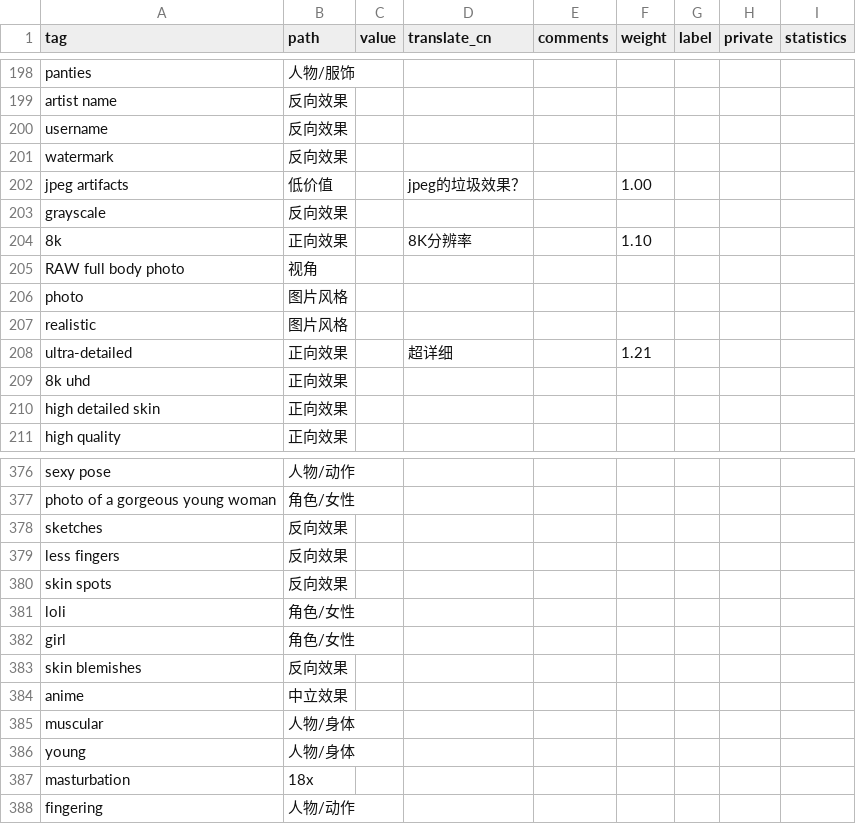
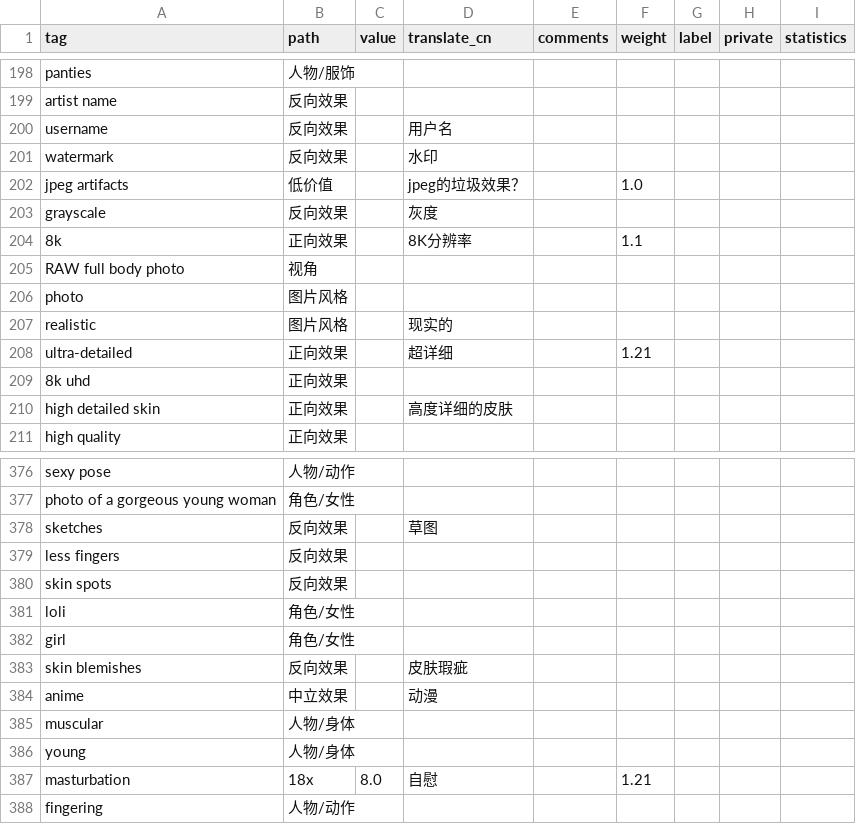
Before and after one commit to SleepySoft/StableDiffusionTagsManager, a CSV file: public.csv, drawn as a sheet; only a part is shown, gaps mark what is left out; the diff covers the shown part only.

```diff
--- a/public.csv
+++ b/public.csv
@@ -199,13 +199,13 @@ panties,人物/服饰,,,,,,,
 artist name,反向效果,,,,,,,
-username,反向效果,,,,,,,
-watermark,反向效果,,,,,,,
-jpeg artifacts,低价值,,jpeg的垃圾效果？,,1.00,,,
-grayscale,反向效果,,,,,,,
-8k,正向效果,,8K分辨率,,1.10,,,
+username,反向效果,,用户名,,,,,
+watermark,反向效果,,水印,,,,,
+jpeg artifacts,低价值,,jpeg的垃圾效果？,,1.0,,,
+grayscale,反向效果,,灰度,,,,,
+8k,正向效果,,8K分辨率,,1.1,,,
 RAW full body photo,视角,,,,,,,
 photo,图片风格,,,,,,,
-realistic,图片风格,,,,,,,
+realistic,图片风格,,现实的,,,,,
 ultra-detailed,正向效果,,超详细,,1.21,,,
 8k uhd,正向效果,,,,,,,
-high detailed skin,正向效果,,,,,,,
+high detailed skin,正向效果,,高度详细的皮肤,,,,,
 high quality,正向效果,,,,,,,
@@ -377,3 +377,3 @@ sexy pose,人物/动作,,,,,,,
 photo of a gorgeous young woman,角色/女性,,,,,,,
-sketches,反向效果,,,,,,,
+sketches,反向效果,,草图,,,,,
 less fingers,反向效果,,,,,,,
@@ -382,7 +382,7 @@ loli,角色/女性,,,,,,,
 girl,角色/女性,,,,,,,
-skin blemishes,反向效果,,,,,,,
-anime,中立效果,,,,,,,
+skin blemishes,反向效果,,皮肤瑕疵,,,,,
+anime,中立效果,,动漫,,,,,
 muscular,人物/身体,,,,,,,
 young,人物/身体,,,,,,,
-masturbation,18x,,,,,,,
+masturbation,18x,8.0,自慰,,1.21,,,
 fingering,人物/动作,,,,,,,
```
Also changed, not shown: 84 edited cells elsewhere in this file, 2 other files.
